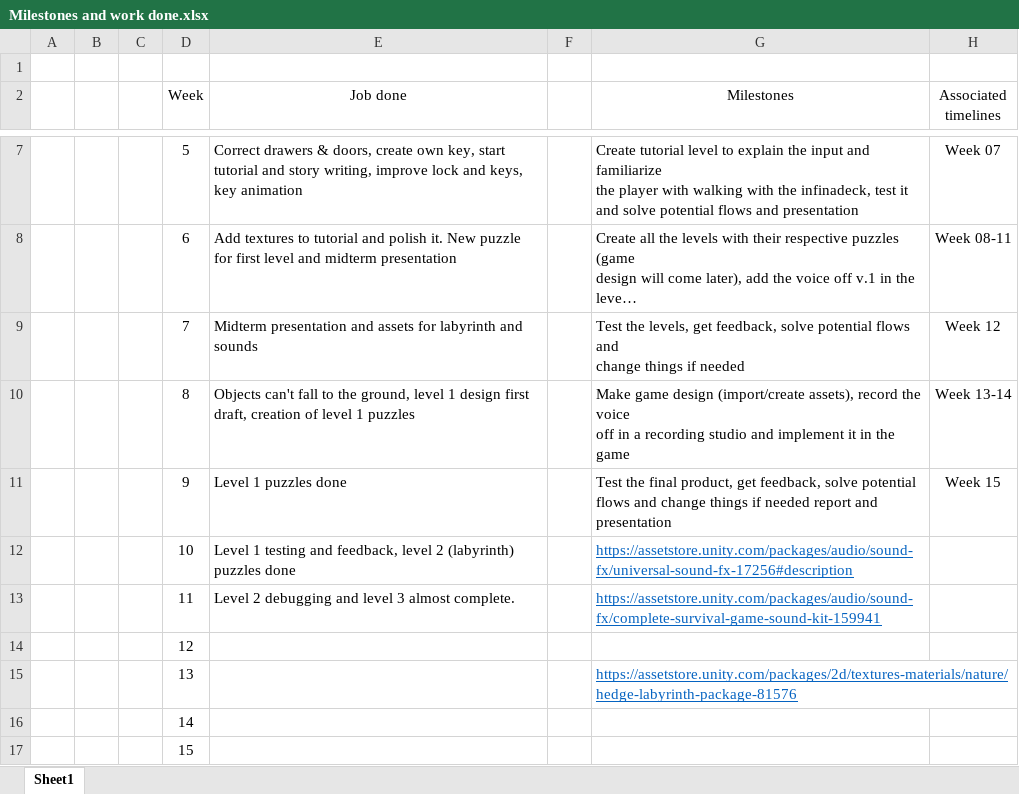
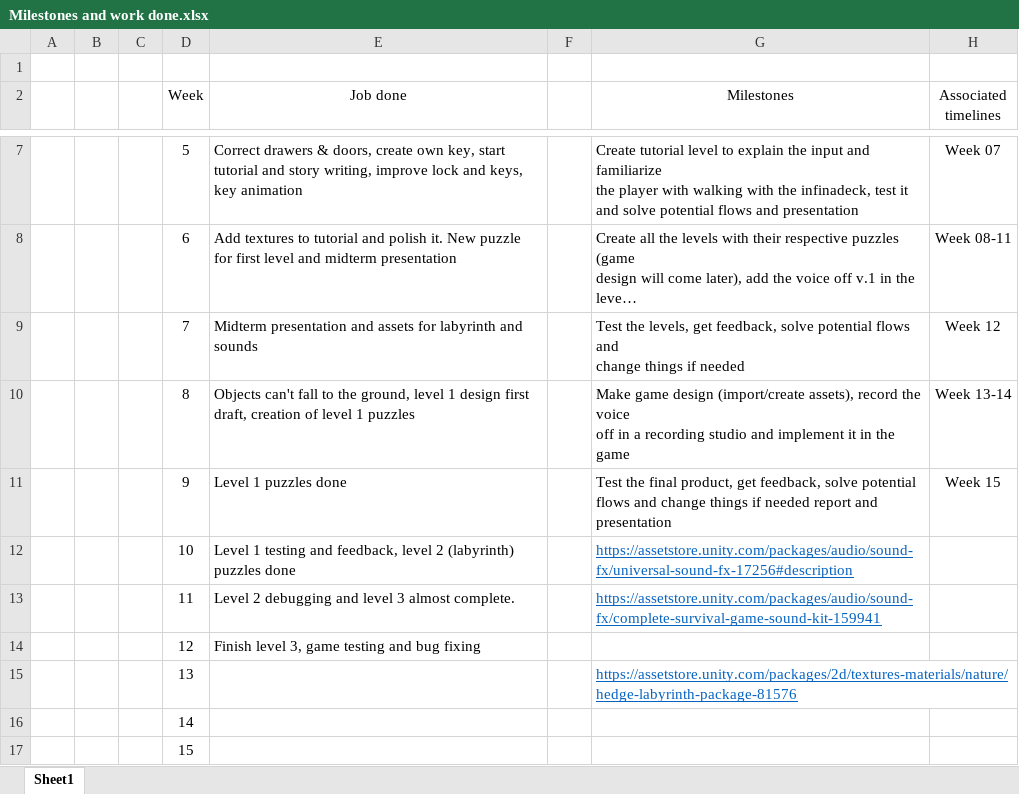
Before and after one commit to Nchappui/VR_GAME, an Excel workbook: Milestones and work done.xlsx, sheet Sheet1, drawn as a sheet; only a part is shown, gaps mark what is left out; long unchanged cells end in …; values as stored, in another font and other column widths than the file's, no borders; the diff names each change by its address in the sheet, - before the commit and + after, or states it on an @@ line.

Commit message:
Update milestones

```diff
--- a/Milestones and work done.xlsx (sheet Sheet1)
+++ b/Milestones and work done.xlsx (sheet Sheet1)
-E14 (Job done): (empty)
+E14 (Job done): Finish level 3, game testing and bug fixing
```
